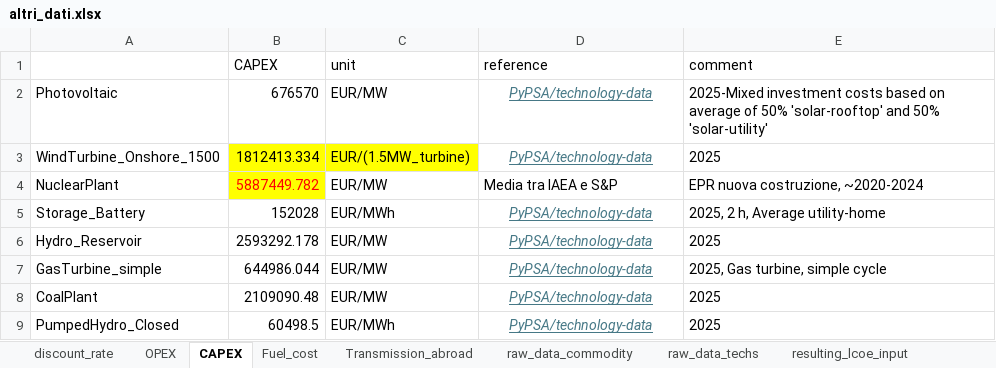
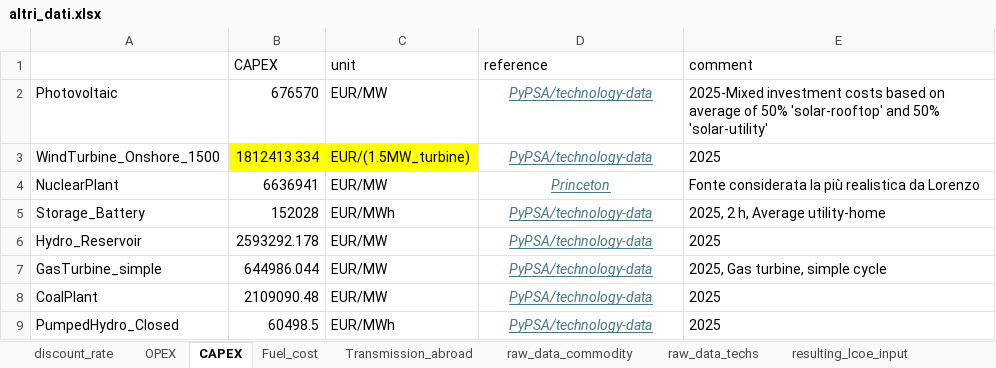
Before and after one commit to lucabert01/DrinDrin---Mix-energetico, an Excel workbook: dati_casoStudioItalia/altri_dati.xlsx, sheet CAPEX, drawn as a sheet; values as stored, in another font and other column widths than the file's, no borders; the diff names each change by its address in the sheet, - before the commit and + after, or states it on an @@ line.

Commit message:
aggiorna capex nucleare

```diff
--- a/dati_casoStudioItalia/altri_dati.xlsx (sheet CAPEX)
+++ b/dati_casoStudioItalia/altri_dati.xlsx (sheet CAPEX)
-B4 (CAPEX): 5887449.782
+B4 (CAPEX): 6636941
@@ B4 fill: #FFFF00 → none, text colour: #FF0000 → black @@
-D4 (reference): Media tra IAEA e S&P
+D4 (reference): Princeton
@@ D4 italic: off → on, underline: off → on, text colour: black → #467886, alignment: left → center @@
-E4 (comment): EPR nuova costruzione, ~2020-2024
+E4 (comment): Fonte considerata la più realistica da Lorenzo
```
Also changed, not shown: sheet raw_data_techs, sheet resulting_lcoe_input.
